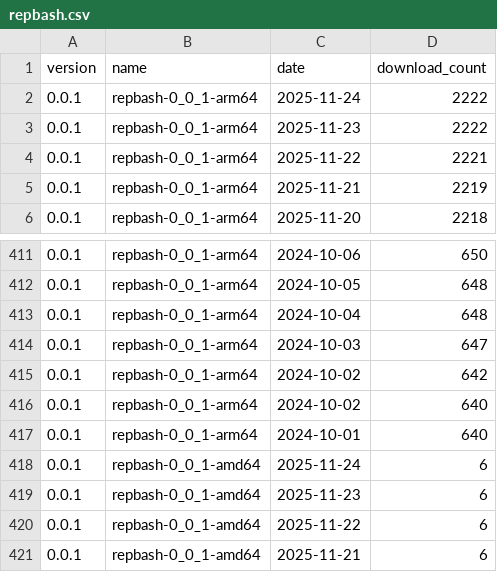
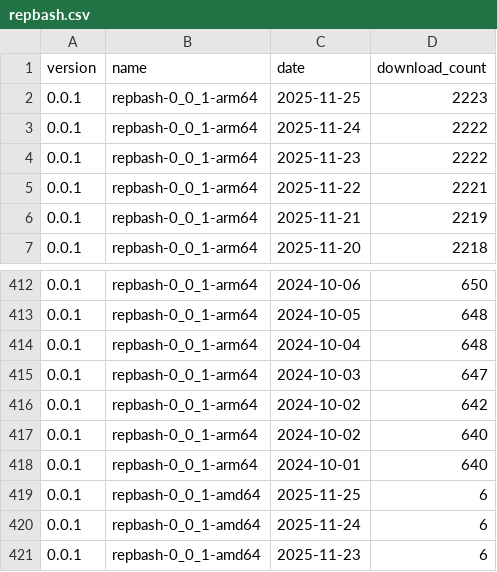
Before and after one commit to puutaro/CommandClick, a CSV file: statistics/download_count/repbash.csv, drawn as a sheet; only a part is shown, gaps mark what is left out; the shorter side is filled out with more unchanged rows; the diff names each change by its address in the sheet, - before the commit and + after, or states it on an @@ line.

```diff
--- a/statistics/download_count/repbash.csv
+++ b/statistics/download_count/repbash.csv
+row 2: 0.0.1 | repbash-0_0_1-arm64 | 2025-11-25 | 2223
+row 419: 0.0.1 | repbash-0_0_1-amd64 | 2025-11-25 | 6
```
Also changed, not shown: statistics/download_count/CommandClick-Linux.csv, statistics/download_count/CommandClick.csv, 2 other files.
